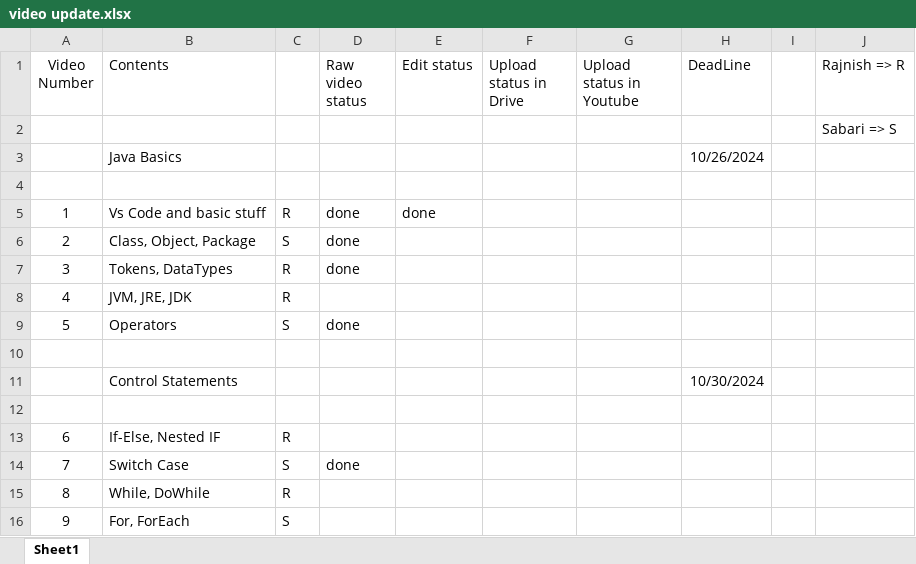
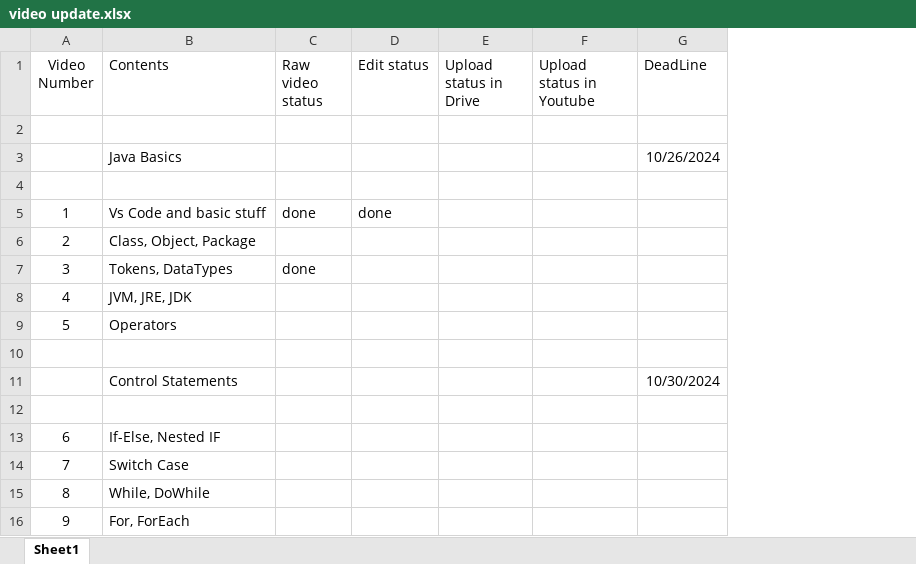
Before and after one commit to The-HiveEd/Notes, an Excel workbook: youtube videos/video update.xlsx, sheet Sheet1, drawn as a sheet; only a part is shown; values as stored, in another font and other column widths than the file's, no borders; removed rows and columns are numbered as before the commit, all else as after; the diff names each change by its address in the sheet, - before the commit and + after, or states it on an @@ line.

Commit message:
video status reassigned

```diff
--- a/youtube videos/video update.xlsx (sheet Sheet1)
+++ b/youtube videos/video update.xlsx (sheet Sheet1)
-column C, rows 5-16: R | S | R | R | S |  |  |  | R | S | R | S
-column I, empty
-column J (Rajnish => R), row 2: Sabari => S
-C6 (Raw video status): done
+C6 (Raw video status): (empty)
-C9 (Raw video status): done
+C9 (Raw video status): (empty)
-C14 (Raw video status): done
+C14 (Raw video status): (empty)
```
